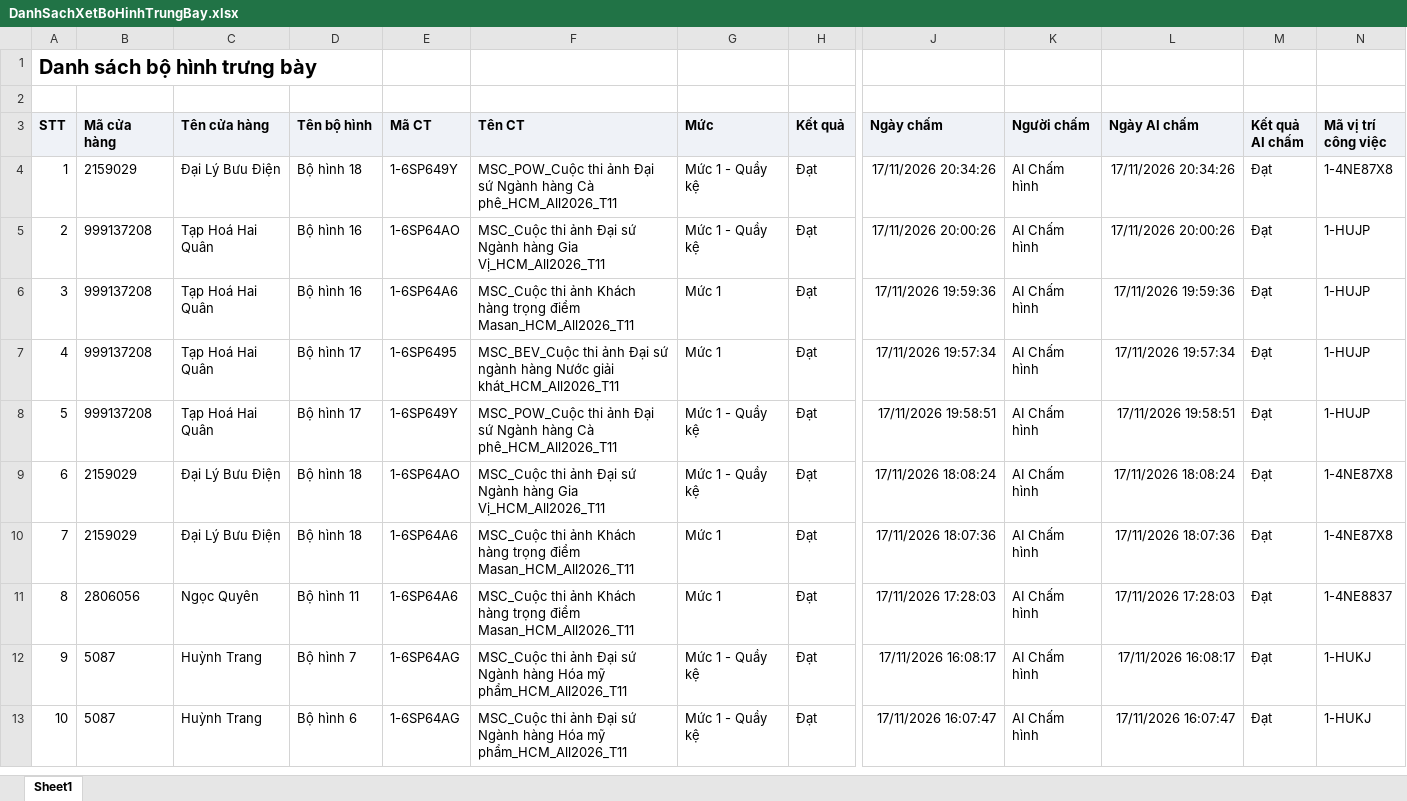
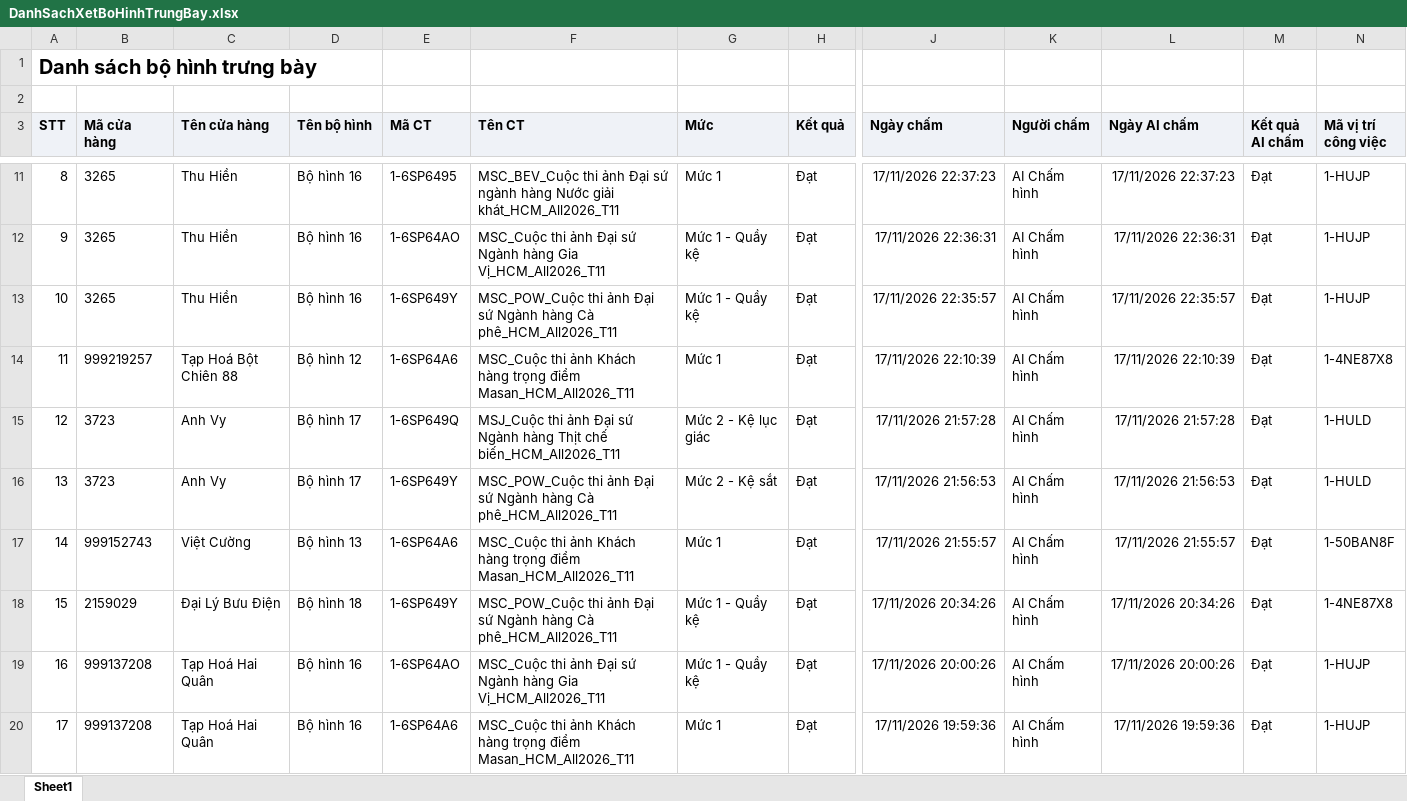
Before and after one commit to tantt2026-test/Test, an Excel workbook: data/Thang11/DanhSachXetBoHinhTrungBay.xlsx, sheet Sheet1, drawn as a sheet; only a part is shown, gaps mark what is left out; the shorter side is filled out with more unchanged rows; values as stored, in another font and other column widths than the file's, no borders; addresses are those after the commit; rows hold the shown columns only; the diff covers the shown part only; the diff names each change by its address in the sheet, - before the commit and + after, or states it on an @@ line.

```diff
--- a/data/Thang11/DanhSachXetBoHinhTrungBay.xlsx (sheet Sheet1)
+++ b/data/Thang11/DanhSachXetBoHinhTrungBay.xlsx (sheet Sheet1)
+row 11: 8 | 3265 | Thu Hiền | Bộ hình 16 | 1-6SP6495 | MSC_BEV_Cuộc thi ảnh Đại sứ ngành hàng Nước giải khát_HCM_All2026_T11 | Mức 1 | Đạt | 17/11/2026 22:37:23 | AI Chấm hình | 17/11/2026 22:37:23 | Đạt | 1-HUJP
+row 12: 9 | 3265 | Thu Hiền | Bộ hình 16 | 1-6SP64AO | MSC_Cuộc thi ảnh Đại sứ Ngành hàng Gia Vị_HCM_All2026_T11 | Mức 1 - Quầy kệ | Đạt | 17/11/2026 22:36:31 | AI Chấm hình | 17/11/2026 22:36:31 | Đạt | 1-HUJP
+row 13: 10 | 3265 | Thu Hiền | Bộ hình 16 | 1-6SP649Y | MSC_POW_Cuộc thi ảnh Đại sứ Ngành hàng Cà phê_HCM_All2026_T11 | Mức 1 - Quầy kệ | Đạt | 17/11/2026 22:35:57 | AI Chấm hình | 17/11/2026 22:35:57 | Đạt | 1-HUJP
+row 14: 11 | 999219257 | Tạp Hoá Bột Chiên 88 | Bộ hình 12 | 1-6SP64A6 | MSC_Cuộc thi ảnh Khách hàng trọng điểm Masan_HCM_All2026_T11 | Mức 1 | Đạt | 17/11/2026 22:10:39 | AI Chấm hình | 17/11/2026 22:10:39 | Đạt | 1-4NE87X8
+row 15: 12 | 3723 | Anh Vy | Bộ hình 17 | 1-6SP649Q | MSJ_Cuộc thi ảnh Đại sứ Ngành hàng Thịt chế biến_HCM_All2026_T11 | Mức 2 - Kệ lục giác | Đạt | 17/11/2026 21:57:28 | AI Chấm hình | 17/11/2026 21:57:28 | Đạt | 1-HULD
+row 16: 13 | 3723 | Anh Vy | Bộ hình 17 | 1-6SP649Y | MSC_POW_Cuộc thi ảnh Đại sứ Ngành hàng Cà phê_HCM_All2026_T11 | Mức 2 - Kệ sắt | Đạt | 17/11/2026 21:56:53 | AI Chấm hình | 17/11/2026 21:56:53 | Đạt | 1-HULD
+row 17: 14 | 999152743 | Việt Cường | Bộ hình 13 | 1-6SP64A6 | MSC_Cuộc thi ảnh Khách hàng trọng điểm Masan_HCM_All2026_T11 | Mức 1 | Đạt | 17/11/2026 21:55:57 | AI Chấm hình | 17/11/2026 21:55:57 | Đạt | 1-50BAN8F
@@ column A (STT) renumbered from row 18 down @@
```
Also changed, not shown: 7 added rows elsewhere in this sheet, data/Thang11/DANH_SACH_KET_QUA_CUA_HANG_THAM_GIA_CHUONG_TRINH.xlsx, data/Thang11/DanhSachChiTietDonHang (1).xlsx, 3 other files.
